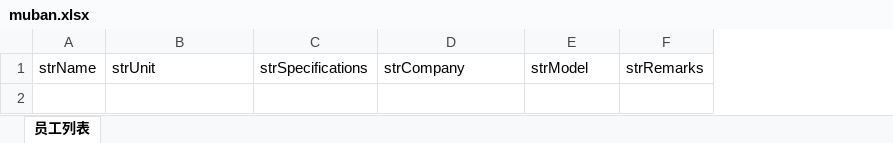
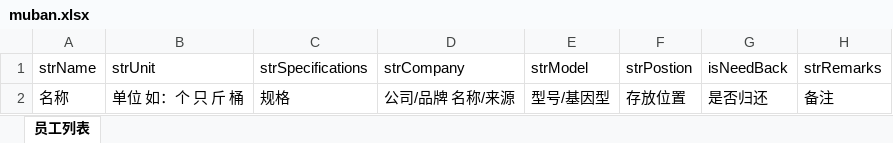
Before and after one commit to zkjha/ulabor, an Excel workbook: public/images/muban.xlsx, sheet 员工列表, drawn as a sheet; values as stored, in another font and other column widths than the file's, no borders; the diff names each change by its address in the sheet, - before the commit and + after, or states it on an @@ line.

```diff
--- a/public/images/muban.xlsx (sheet 员工列表)
+++ b/public/images/muban.xlsx (sheet 员工列表)
+column F (strPostion), empty
+column G (isNeedBack), empty
+row 2: 名称 | 单位 如：个 只 斤 桶 | 规格 | 公司/品牌 名称/来源 | 型号/基因型 | 存放位置 | 是否归还 | 备注
```
Also changed, not shown: 37 other files.
